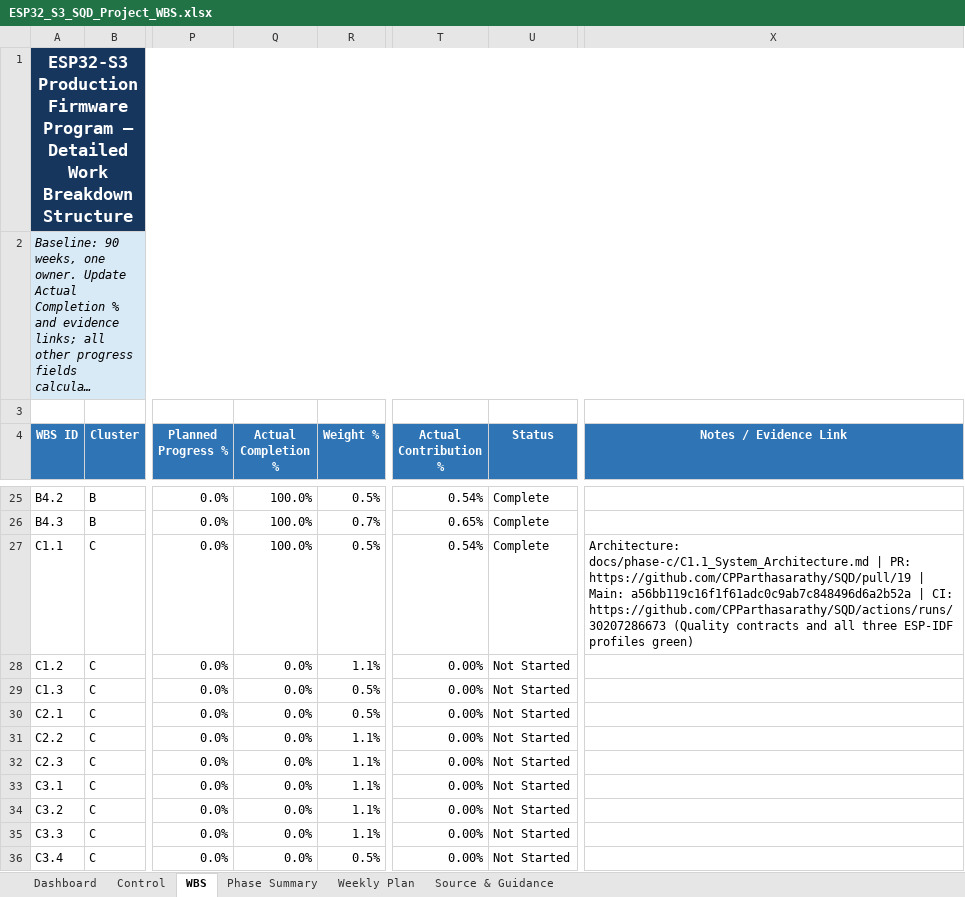
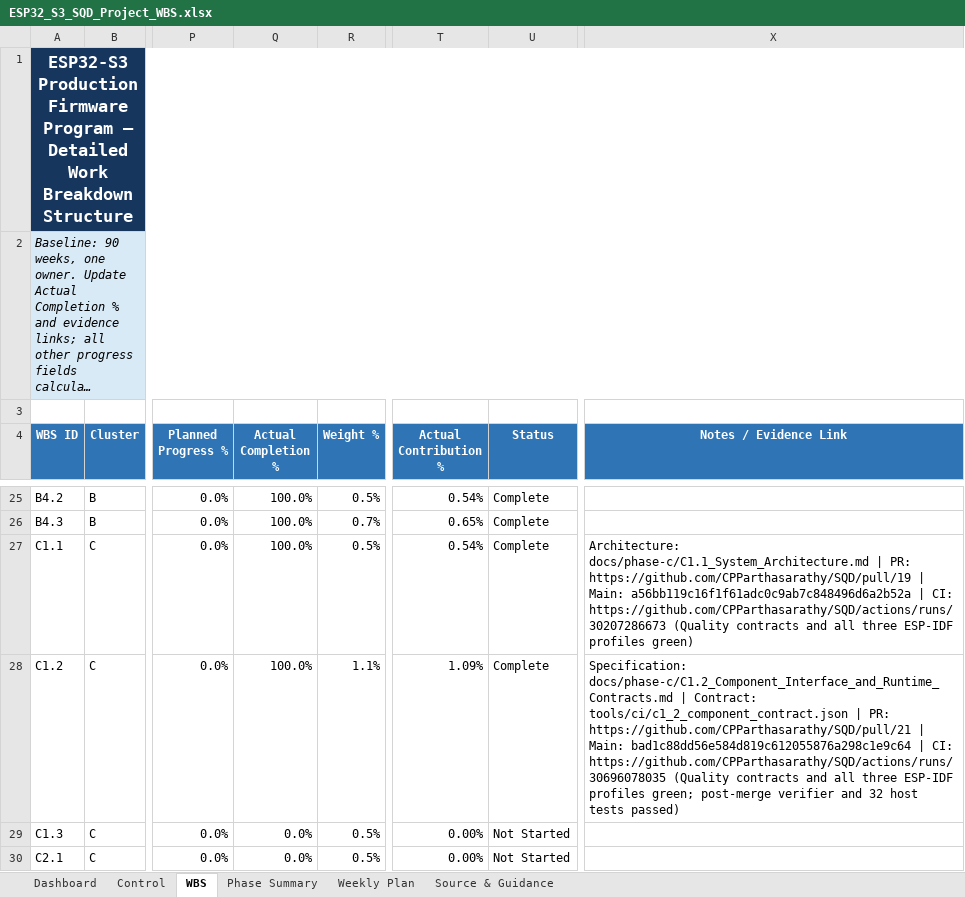
Before and after one commit to CPParthasarathy/SQD, an Excel workbook: ESP32_S3_SQD_Project_WBS.xlsx, sheet WBS, drawn as a sheet; only a part is shown, gaps mark what is left out; the shorter side is filled out with more unchanged rows; long unchanged cells end in …; values as stored, in another font and other column widths than the file's, no borders; conditional formats and table styles not drawn; the diff names each change by its address in the sheet, - before the commit and + after, or states it on an @@ line.

Commit message:
docs(c1.2): record component contract acceptance (#22)

```diff
--- a/ESP32_S3_SQD_Project_WBS.xlsx (sheet WBS)
+++ b/ESP32_S3_SQD_Project_WBS.xlsx (sheet WBS)
-Q28 (Actual Completion %): 0.0%
+Q28 (Actual Completion %): 100.0%
-T28 (Actual Contribution %): 0.00%
+T28 (Actual Contribution %): 1.09%
-U28 (Status): Not Started
+U28 (Status): Complete
-X28 (Notes / Evidence Link): (empty)
+X28 (Notes / Evidence Link): Specification: docs/phase-c/C1.2_Component_Interface_and_Runtime_Contracts.md | Contract: tools/ci/c1_2_component_contract.json | PR: https://github.com/CPParthasarathy/SQD/pull/21 | Main: bad1c88dd56e584d819c612055876a298c1e9c64 | CI: https://github.com/CPParthasarathy/SQD/actions/runs/30696078035 (Quality contracts and all three ESP-IDF profiles green; post-merge verifier and 32 host tests passed)
```
Also changed, not shown: sheet Dashboard, sheet Control, sheet Phase Summary, sheet Weekly Plan, charts or pictures, 3 other files.
